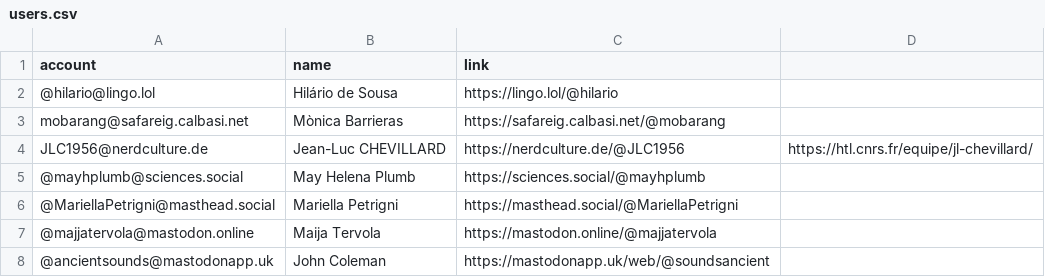
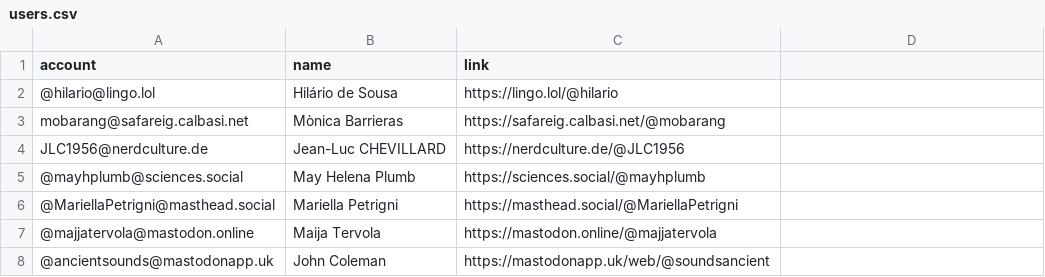
Before and after one commit to empirical-linguistics/Mastodon-Linguists, a CSV file: resources/users.csv, drawn as a sheet; only a part is shown.

Commit message:
Update users.csv

```diff
--- a/resources/users.csv
+++ b/resources/users.csv
@@ -3,3 +3,3 @@ account,name,link
 mobarang@safareig.calbasi.net, Mònica Barrieras,https://safareig.calbasi.net/@mobarang
-JLC1956@nerdculture.de, Jean-Luc CHEVILLARD, https://nerdculture.de/@JLC1956, https://htl.cnrs.fr/equipe/jl-chevillard/
+JLC1956@nerdculture.de, Jean-Luc CHEVILLARD, https://nerdculture.de/@JLC1956
 @mayhplumb@sciences.social, May Helena Plumb, https://sciences.social/@mayhplumb
```
